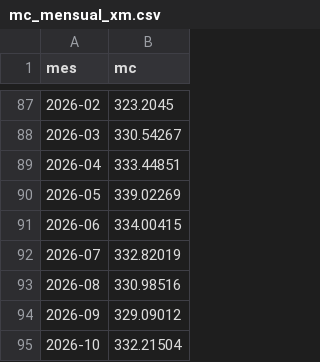
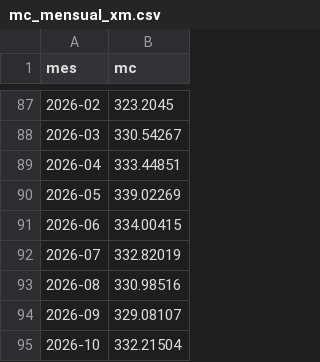
Before and after one commit to Ziskito/xm-spot-price-predictor, a CSV file: data/processed/mc_mensual_xm.csv, drawn as a sheet; only a part is shown, gaps mark what is left out.

```diff
--- a/data/processed/mc_mensual_xm.csv
+++ b/data/processed/mc_mensual_xm.csv
@@ -93,3 +93,3 @@ mes,mc
 2026-08,330.98516
-2026-09,329.09012
+2026-09,329.08107
 2026-10,332.21504
```
Also changed, not shown: data/processed/resultados/probabilidades_eventos_24h_realista_2026.csv, data/processed/resultados/probabilidades_eventos_72h_realista_2026.csv, 10 other files.
